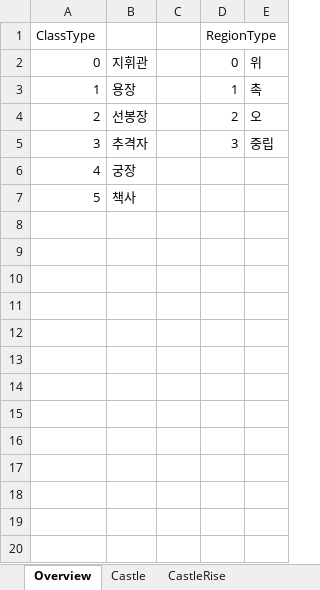
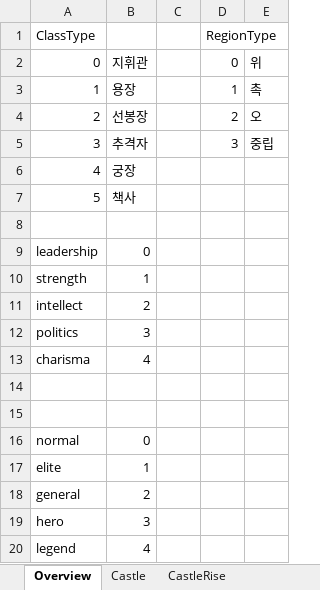
Before and after one commit to Roksan4614/ThreeKingdoms, an Excel workbook: ExcelToJSONConverter/excel/castle.xlsx, sheet Overview, drawn as a sheet; values as stored, in another font and other column widths than the file's, no borders; the diff names each change by its address in the sheet, - before the commit and + after, or states it on an @@ line.

```diff
--- a/ExcelToJSONConverter/excel/castle.xlsx (sheet Overview)
+++ b/ExcelToJSONConverter/excel/castle.xlsx (sheet Overview)
+row 8: (empty)
+row 9: leadership | 0
+row 10: strength | 1
+row 11: intellect | 2
+row 12: politics | 3
+row 13: charisma | 4
+row 14: (empty)
+row 15: (empty)
+row 16: normal | 0
+row 17: elite | 1
+row 18: general | 2
+row 19: hero | 3
+row 20: legend | 4
```
Also changed, not shown: other sheet tabs, ExcelToJSONConverter/excel/item.xlsx, ExcelToJSONConverter/excel/stringTable.xlsx, 42 other files.
